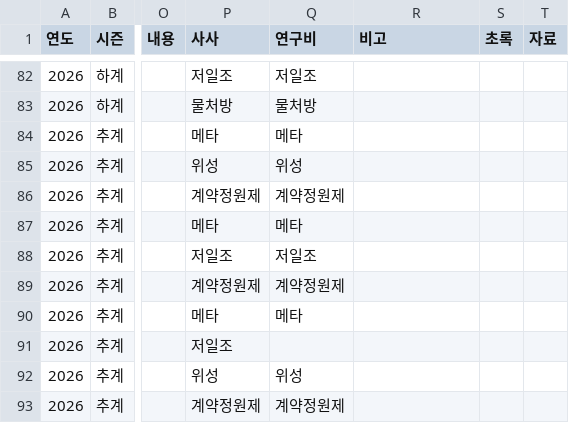
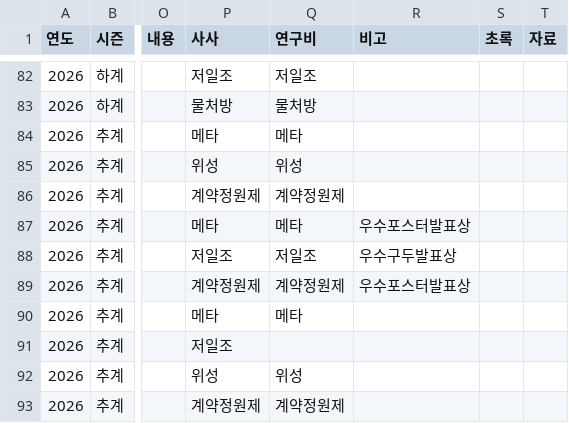
Before and after one commit to SmartDigitalAg/SmartDigitalAg.github.io, a CSV file: _data/presentations.csv, drawn as a sheet; only a part is shown, gaps mark what is left out; the diff names each change by its address in the sheet, - before the commit and + after, or states it on an @@ line.

```diff
--- a/_data/presentations.csv
+++ b/_data/presentations.csv
-R87 (비고): (empty)
+R87 (비고): 우수포스터발표상
-R88 (비고): (empty)
+R88 (비고): 우수구두발표상
-R89 (비고): (empty)
+R89 (비고): 우수포스터발표상
```
Also changed, not shown: 3 other files.
